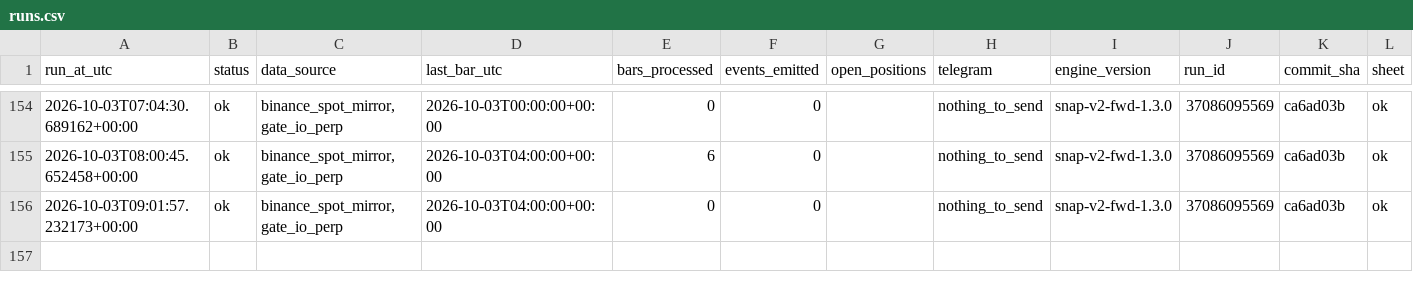
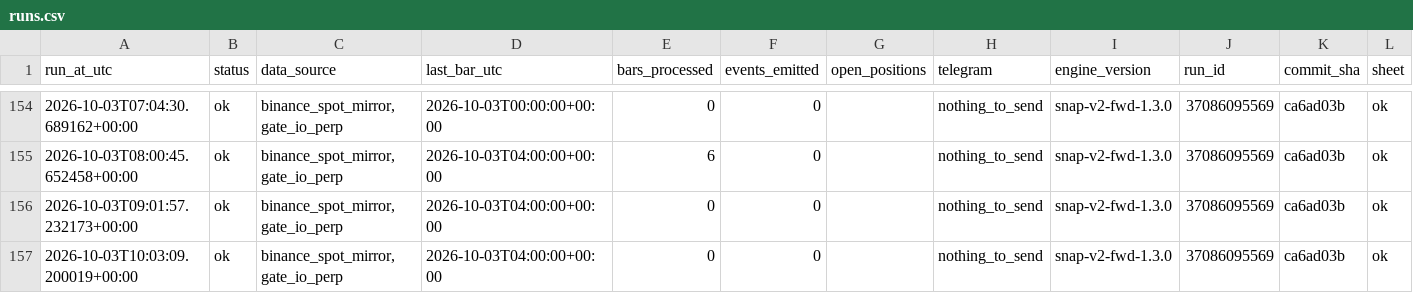
Before and after one commit to daijobudesu69/Crypto-Sequence-Snap, a CSV file: state/runs.csv, drawn as a sheet; only a part is shown, gaps mark what is left out; rows hold the shown columns only; the diff names each change by its address in the sheet, - before the commit and + after, or states it on an @@ line.

```diff
--- a/state/runs.csv
+++ b/state/runs.csv
+row 157: 2026-10-03T10:03:09.200019+00:00 | ok | binance_spot_mirror,gate_io_perp | 2026-10-03T04:00:00+00:00 | 0 | 0 |  | nothing_to_send | snap-v2-fwd-1.3.0 | 37086095569 | ca6ad03b | ok
```
